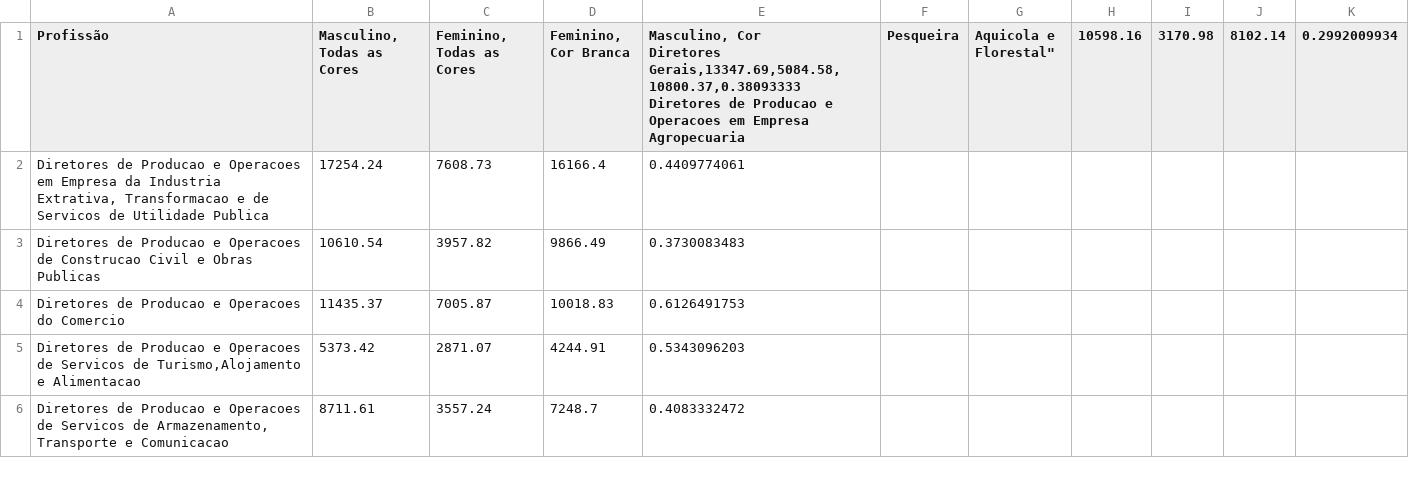
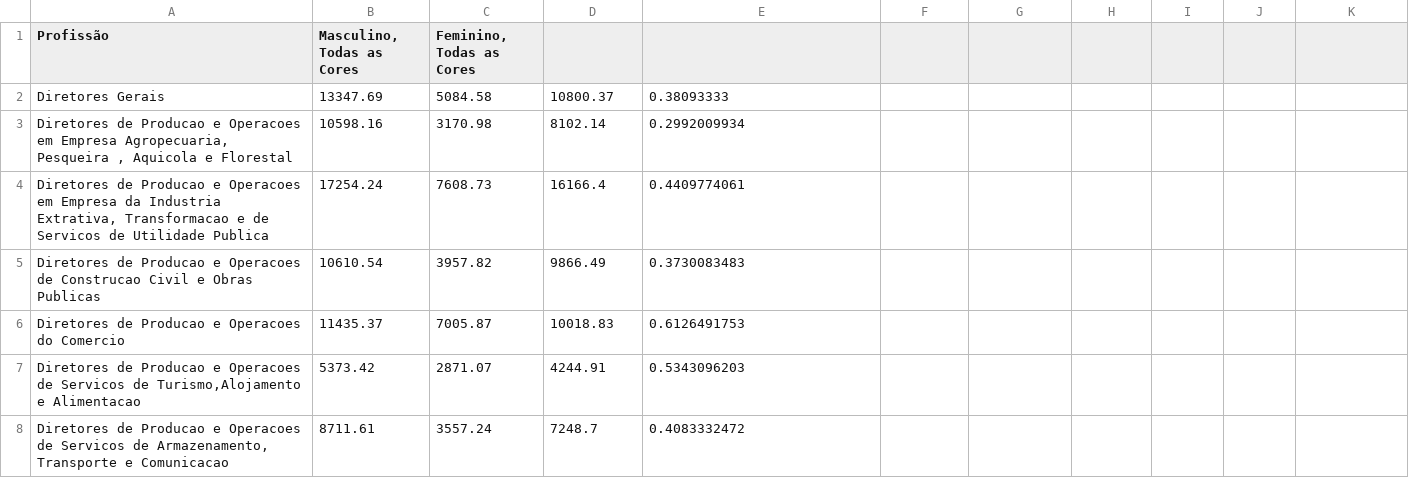
Before and after one commit to vgeorge/salario-cor-genero, a CSV file: docs/data-rais.csv, drawn as a sheet; only a part is shown.

```diff
--- a/docs/data-rais.csv
+++ b/docs/data-rais.csv
@@ -1,4 +1,4 @@
-Profissão,"Masculino, Todas as Cores","Feminino, Todas as Cores","Feminino, Cor Branca","Masculino, Cor
-Diretores Gerais,13347.69,5084.58,10800.37,0.38093333
-"Diretores de Producao e Operacoes em Empresa Agropecuaria, Pesqueira , Aquicola e Florestal",10598.16,3170.98,8102.14,0.2992009934
+Profissão,"Masculino, Todas as Cores","Feminino, Todas as Cores"
+Diretores Gerais,13347.69,5084.58,10800.37,0.38093333
+"Diretores de Producao e Operacoes em Empresa Agropecuaria, Pesqueira , Aquicola e Florestal",10598.16,3170.98,8102.14,0.2992009934
 "Diretores de Producao e Operacoes em Empresa da Industria Extrativa, Transformacao e de Servicos de Utilidade Publica",17254.24,7608.73,16166.4,0.4409774061
```
Also changed, not shown: 2 other files.
